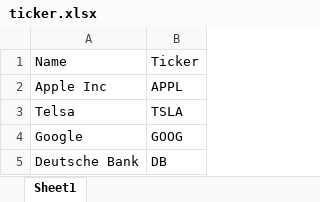
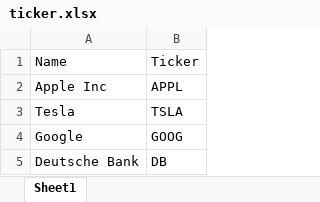
Before and after one commit to emilyc7/db-team1-sentiment-analysis, an Excel workbook: ticker.xlsx, sheet Sheet1, drawn as a sheet; values as stored, in another font and other column widths than the file's, no borders; the diff names each change by its address in the sheet, - before the commit and + after, or states it on an @@ line.

```diff
--- a/ticker.xlsx (sheet Sheet1)
+++ b/ticker.xlsx (sheet Sheet1)
-A3: Telsa
+A3: Tesla
```
Also changed, not shown: 2 other files.
